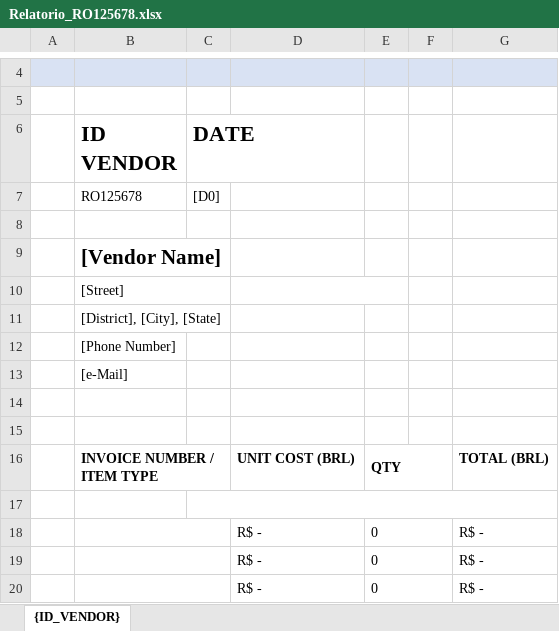
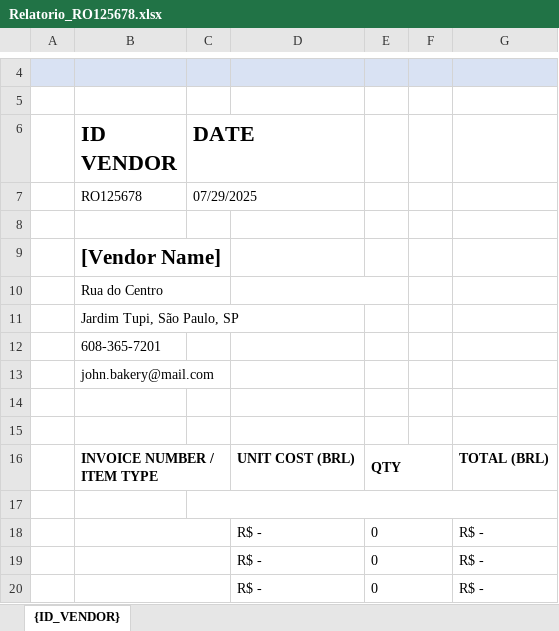
Before and after one commit to LeviMatheus/nubank_relatoriovendas, an Excel workbook: Output/Relatorio_RO125678.xlsx, sheet {ID_VENDOR}, drawn as a sheet; only a part is shown, gaps mark what is left out; values as stored, in another font and other column widths than the file's, no borders; charts and pictures not drawn; the diff names each change by its address in the sheet, - before the commit and + after, or states it on an @@ line.

Commit message:
fix: preencher header do relatorio de vendas por vendedor

```diff
--- a/Output/Relatorio_RO125678.xlsx (sheet {ID_VENDOR})
+++ b/Output/Relatorio_RO125678.xlsx (sheet {ID_VENDOR})
-C7 (DATE): [D0]
+C7 (DATE): 07/29/2025
-B10 (ID VENDOR): [Street]
+B10 (ID VENDOR): Rua do Centro
-B11 (ID VENDOR): [District], [City], [State]
+B11 (ID VENDOR): Jardim Tupi, São Paulo, SP
-B12 (ID VENDOR): [Phone Number]
+B12 (ID VENDOR): 608-365-7201
-B13 (ID VENDOR): [e-Mail]
+B13 (ID VENDOR): john.bakery@mail.com
```
Also changed, not shown: Output/Relatorio_DE767565.xlsx, Output/Relatorio_IT145632.xlsx, 2 other files.
